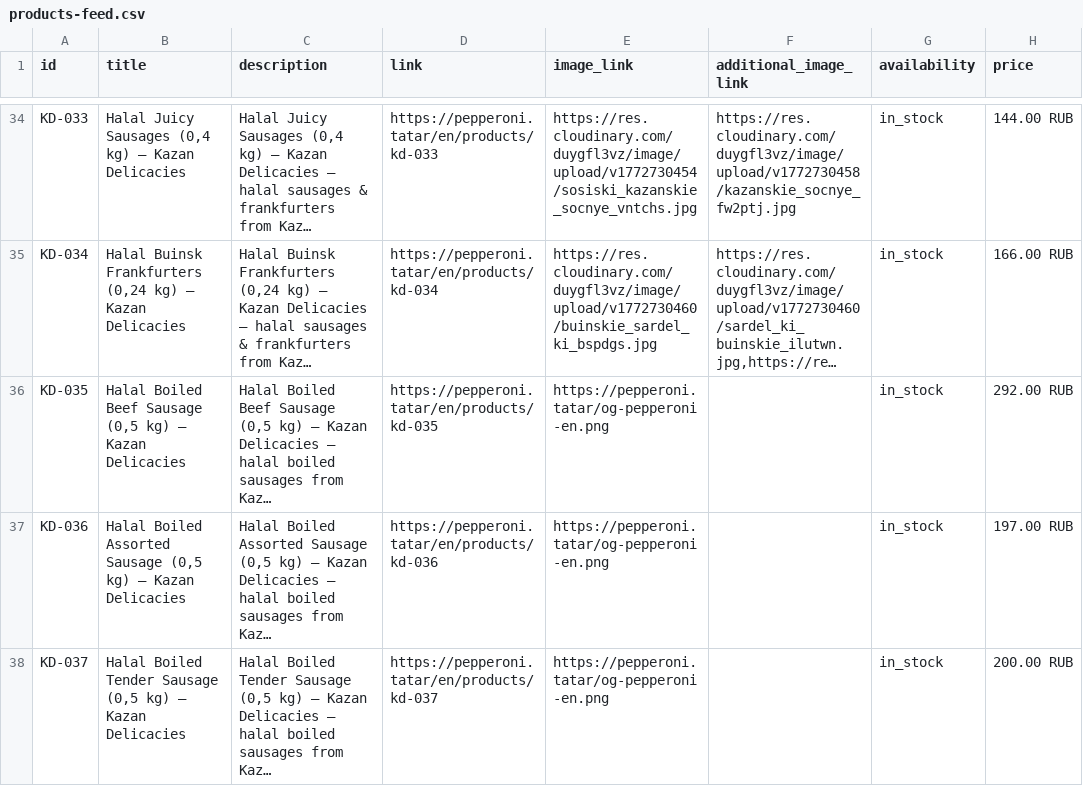
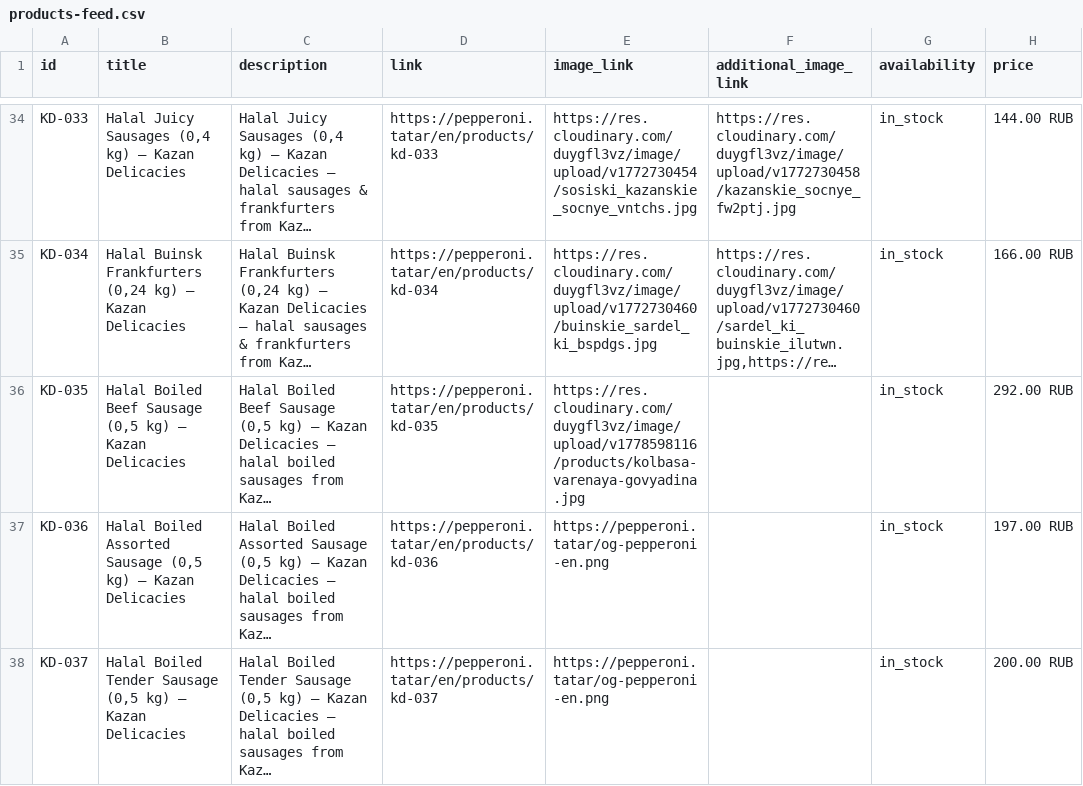
Before and after one commit to sltndevelopments/pepperoni-api, a CSV file: public/products-feed.csv, drawn as a sheet; only a part is shown, gaps mark what is left out; long unchanged cells end in …; the diff covers the shown part only; the diff names each change by its address in the sheet, - before the commit and + after, or states it on an @@ line.

```diff
--- a/public/products-feed.csv
+++ b/public/products-feed.csv
-E36 (image_link): https://pepperoni.tatar/og-pepperoni-en.png
+E36 (image_link): https://res.cloudinary.com/duygfl3vz/image/upload/v1778598116/products/kolbasa-varenaya-govyadina.jpg
```
Also changed, not shown: 18 edited cells elsewhere in this file, 34 other files.
